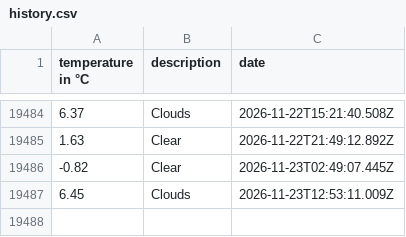
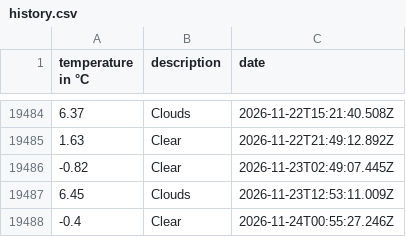
Before and after one commit to 102/amsterdam-weather, a CSV file: history.csv, drawn as a sheet; only a part is shown, gaps mark what is left out; the diff names each change by its address in the sheet, - before the commit and + after, or states it on an @@ line.

Commit message:
Flat: latest data (2026-11-24T00:55:27.378Z) {   "date": "2026-11-24T00:55:27.378Z",   "files": [     {       "name": "history.csv",       "deltaBytes": 37,       "source": "https://api.openweathermap.org/data/2.5/weather?lat=52.36&lon=4.9&units=metric&appid=***"     },     {       "name": "weather.json",       "deltaBytes": -10,       "source": "https://api.openweathermap.org/data/2.5/weather?lat=52.36&lon=4.9&units=metric&appid=***"     }   ] }

```diff
--- a/history.csv
+++ b/history.csv
+row 19488: -0.4 | Clear | 2026-11-24T00:55:27.246Z
```
Also changed, not shown: 1 other file.
